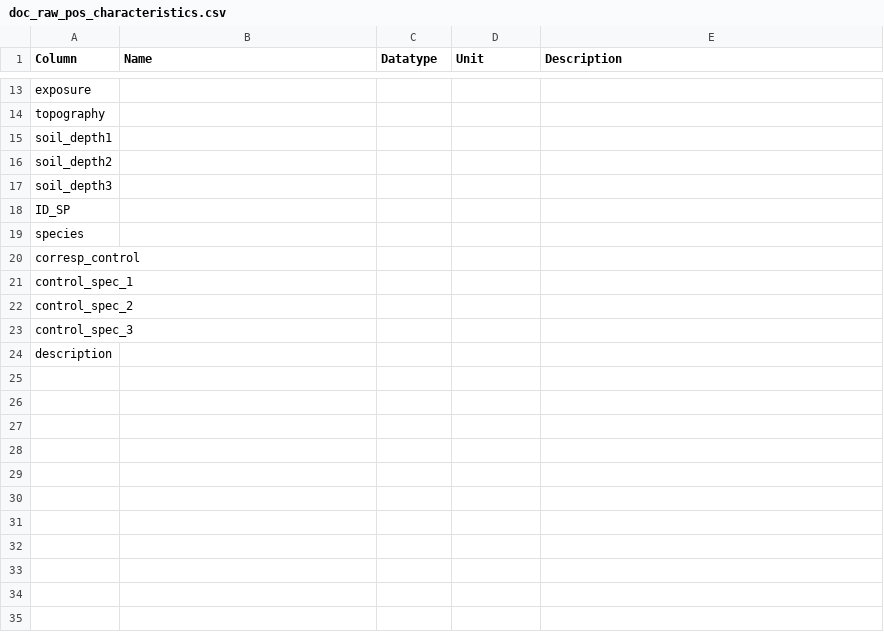
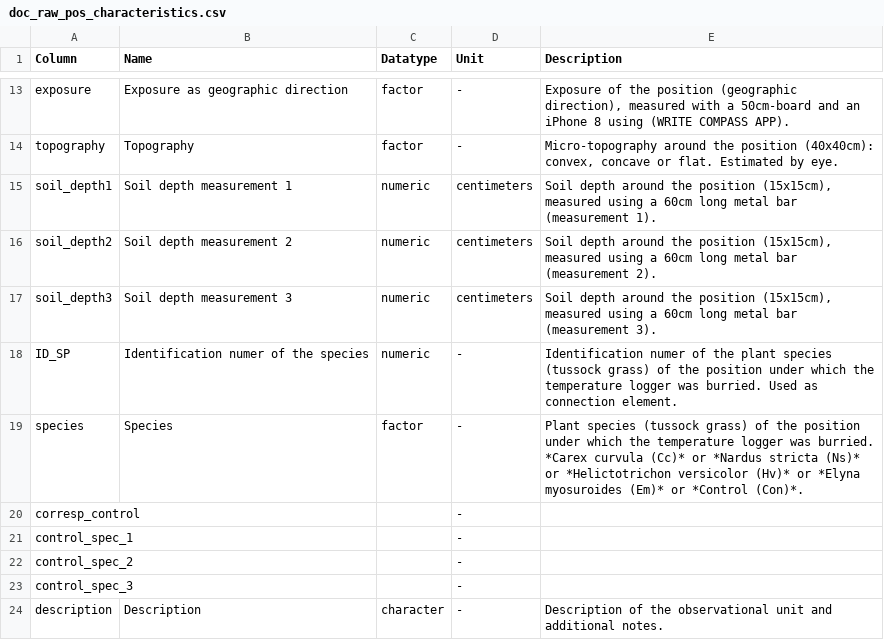
Before and after one commit to buerap/master_thesis-documentation, a CSV file: docs/GitHub-documentation_files/doc_raw_pos_characteristics.csv, drawn as a sheet; only a part is shown, gaps mark what is left out; the diff covers the shown part only; the diff names each change by its address in the sheet, - before the commit and + after, or states it on an @@ line.

```diff
--- a/docs/GitHub-documentation_files/doc_raw_pos_characteristics.csv
+++ b/docs/GitHub-documentation_files/doc_raw_pos_characteristics.csv
-B13 (Name): (empty)
+B13 (Name): Exposure as geographic direction
-C13:C14 (Datatype): (empty)
+C13:C14 (Datatype): factor
-D13:D14 (Unit): (empty)
+D13:D14 (Unit): -
-E13 (Description): (empty)
+E13 (Description): Exposure of the position (geographic direction), measured with a 50cm-board and an iPhone 8 using (WRITE COMPASS APP).
-B14 (Name): (empty)
+B14 (Name): Topography
-E14 (Description): (empty)
+E14 (Description): Micro-topography around the position (40x40cm): convex, concave or flat. Estimated by eye.
-B15 (Name): (empty)
+B15 (Name): Soil depth measurement 1
-C15:C18 (Datatype): (empty)
+C15:C18 (Datatype): numeric
-D15:D17 (Unit): (empty)
+D15:D17 (Unit): centimeters
-E15 (Description): (empty)
+E15 (Description): Soil depth around the position (15x15cm), measured using a 60cm long metal bar (measurement 1).
-B16 (Name): (empty)
+B16 (Name): Soil depth measurement 2
-E16 (Description): (empty)
+E16 (Description): Soil depth around the position (15x15cm), measured using a 60cm long metal bar (measurement 2).
-B17 (Name): (empty)
+B17 (Name): Soil depth measurement 3
-E17 (Description): (empty)
+E17 (Description): Soil depth around the position (15x15cm), measured using a 60cm long metal bar (measurement 3).
-B18 (Name): (empty)
+B18 (Name): Identification numer of the species
-D18:D24 (Unit): (empty)
+D18:D24 (Unit): -
-E18 (Description): (empty)
+E18 (Description): Identification numer of the plant species (tussock grass) of the position under which the temperature logger was burried. Used as connection element.
-B19 (Name): (empty)
+B19 (Name): Species
-C19 (Datatype): (empty)
+C19 (Datatype): factor
-E19 (Description): (empty)
+E19 (Description): Plant species (tussock grass) of the position under which the temperature logger was burried. *Carex curvula (Cc)* or *Nardus stricta (Ns)* or *Helictotrichon versicolor (Hv)* or *Elyna myosuroides (Em)* or *Control (Con)*.
-B24 (Name): (empty)
+B24 (Name): Description
-C24 (Datatype): (empty)
+C24 (Datatype): character
-E24 (Description): (empty)
+E24 (Description): Description of the observational unit and additional notes.
```
Also changed, not shown: 39 edited cells elsewhere in this file, 19 other files.
